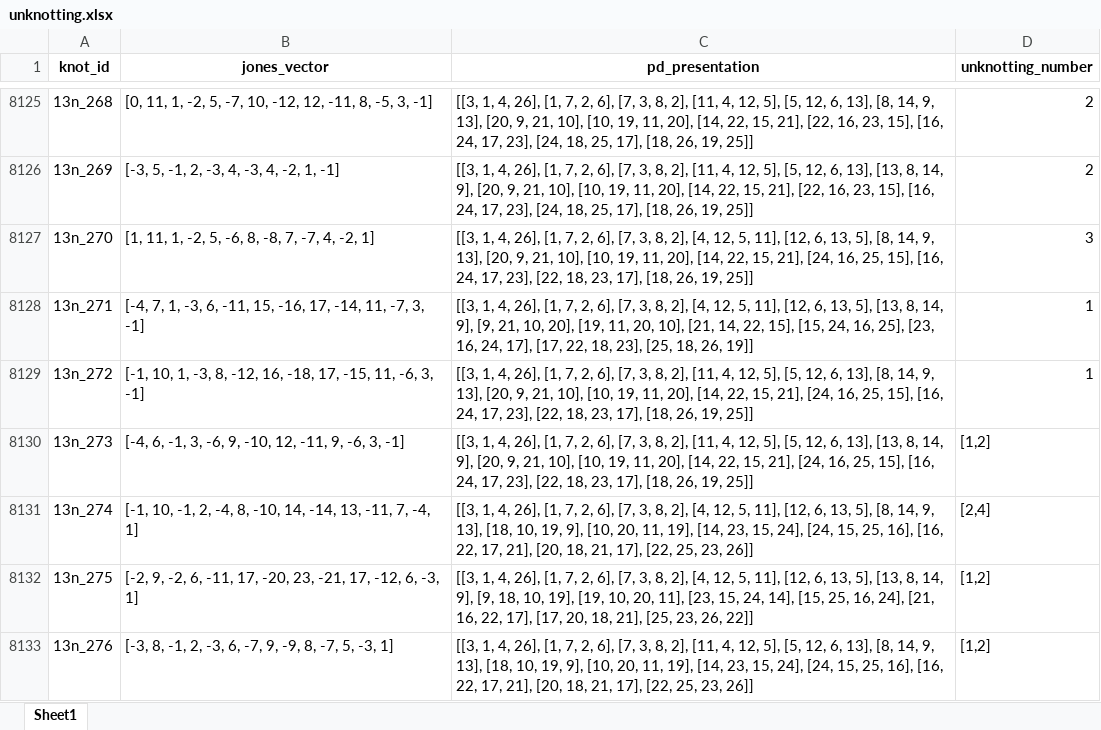
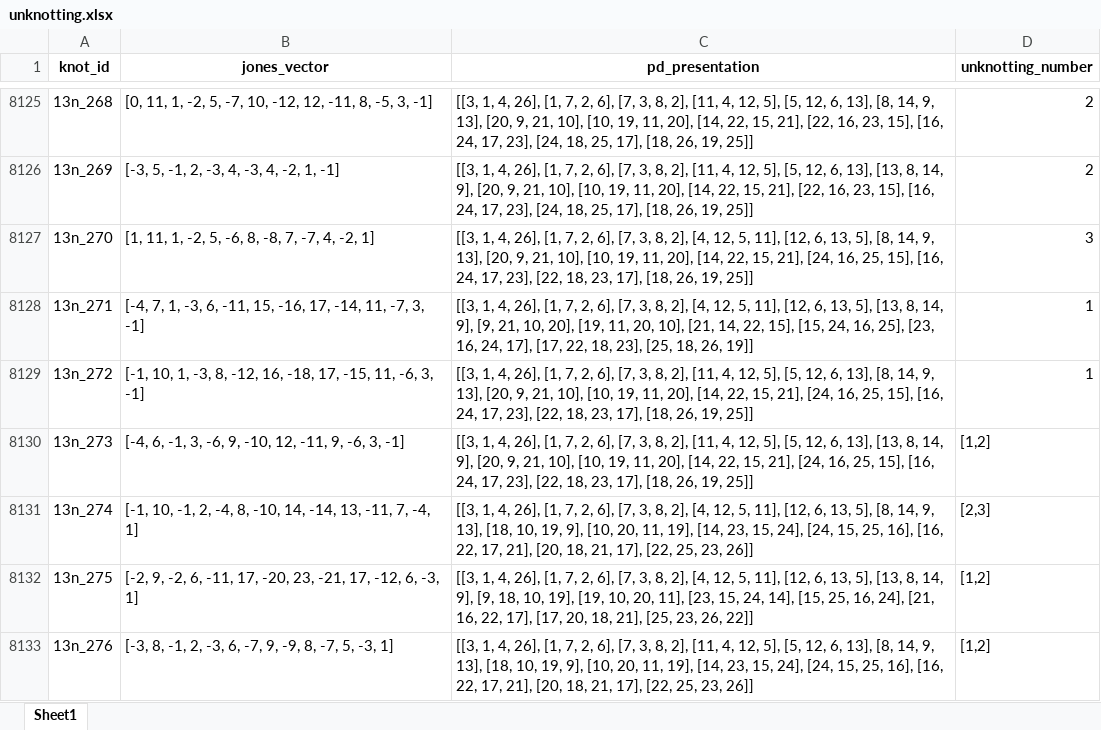
Before and after one commit to dtubbenhauer/upperbounds, an Excel workbook: data/unknotting.xlsx, sheet Sheet1, drawn as a sheet; only a part is shown, gaps mark what is left out; values as stored, in another font and other column widths than the file's, no borders; the diff covers the shown part only; the diff names each change by its address in the sheet, - before the commit and + after, or states it on an @@ line.

Commit message:
Update 2026.May.03

```diff
--- a/data/unknotting.xlsx (sheet Sheet1)
+++ b/data/unknotting.xlsx (sheet Sheet1)
-D8131 (unknotting_number): [2,4]
+D8131 (unknotting_number): [2,3]
```
Also changed, not shown: 24 edited cells elsewhere in this sheet.
